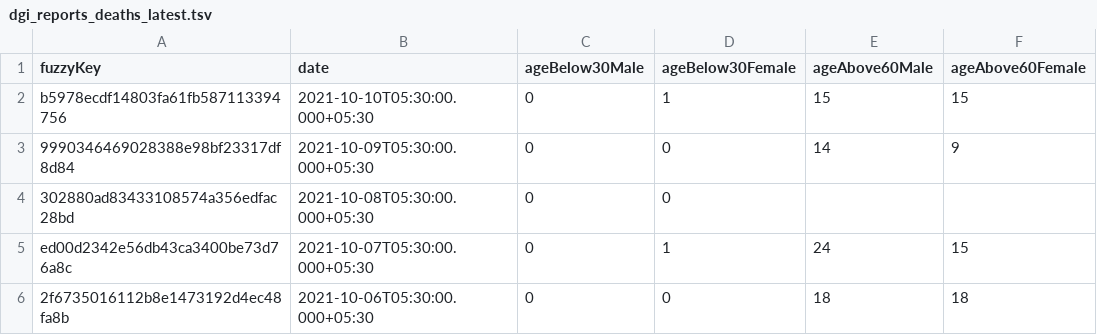
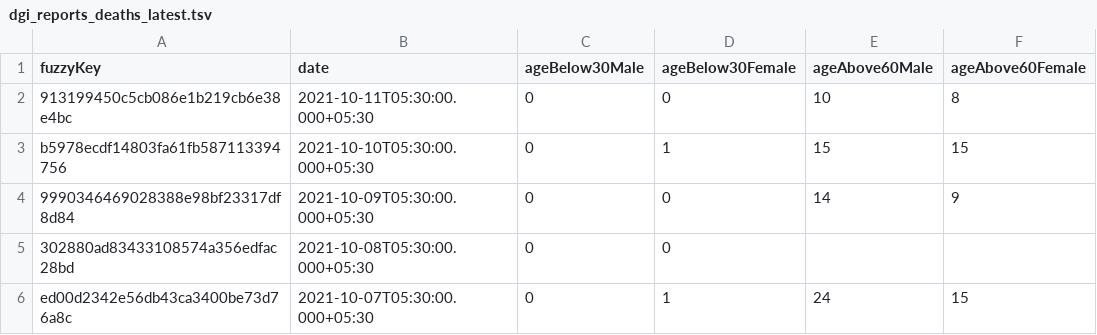
Before and after one commit to kaveenr/covid19-memorial-lk-data, a TSV file: data/dgi_reports_deaths_latest.tsv, drawn as a sheet; only a part is shown; the shorter side is filled out with more unchanged rows.

```diff
--- a/data/dgi_reports_deaths_latest.tsv
+++ b/data/dgi_reports_deaths_latest.tsv
@@ -1,2 +1,3 @@
 fuzzyKey	date	ageBelow30Male	ageBelow30Female	ageAbove60Male	ageAbove60Female
+913199450c5cb086e1b219cb6e38e4bc	2021-10-11T05:30:00.000+05:30	0	0	10	8
 b5978ecdf14803fa61fb587113394756	2021-10-10T05:30:00.000+05:30	0	1	15	15
```
Also changed, not shown: 2 other files.
